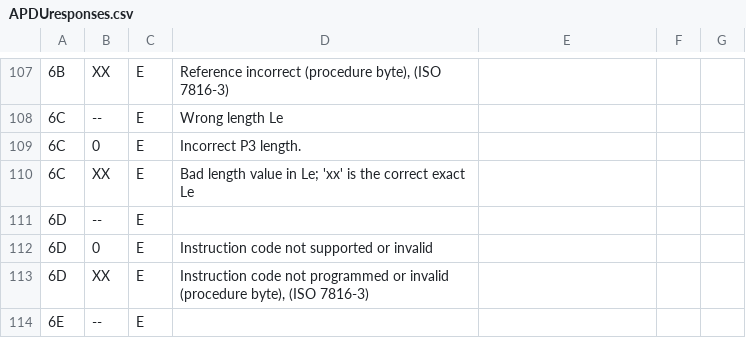
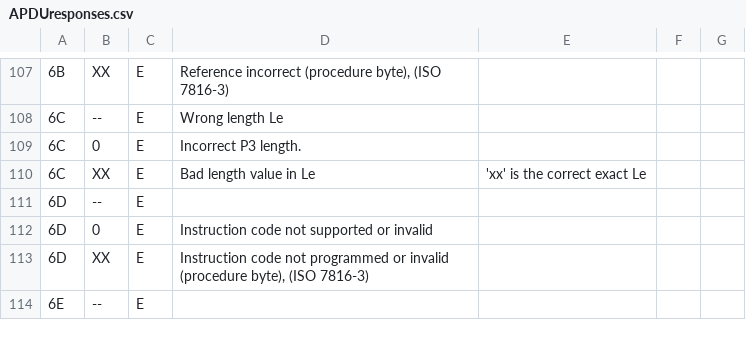
Before and after one commit to rufie-o/smartcard-utils, a CSV file: APDUresponses.csv, drawn as a sheet; only a part is shown, gaps mark what is left out.

Commit message:
Update APDUresponses.csv

```diff
--- a/APDUresponses.csv
+++ b/APDUresponses.csv
@@ -109,3 +109,3 @@
 6C;0;E;Incorrect P3 length.;;;
-6C;XX;E;"Bad length value in Le; 'xx' is the correct exact Le";;;
+6C;XX;E;Bad length value in Le; 'xx' is the correct exact Le;;;
 6D;--;E;;;;
```
